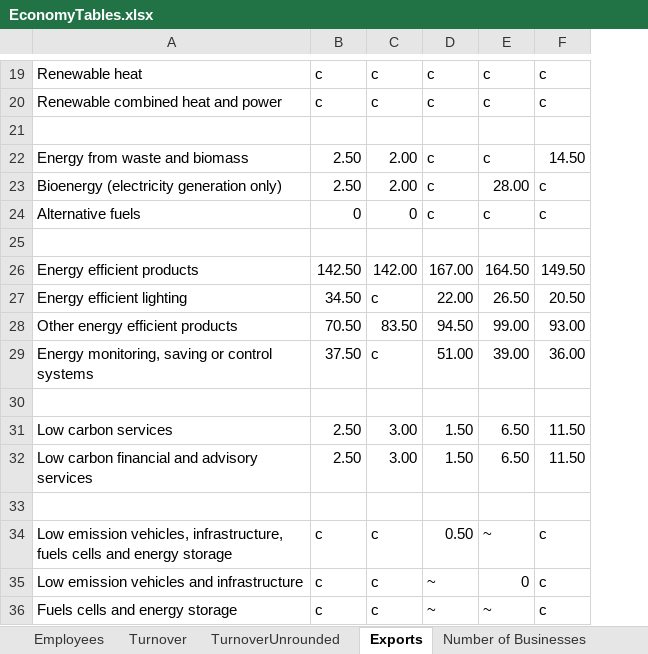
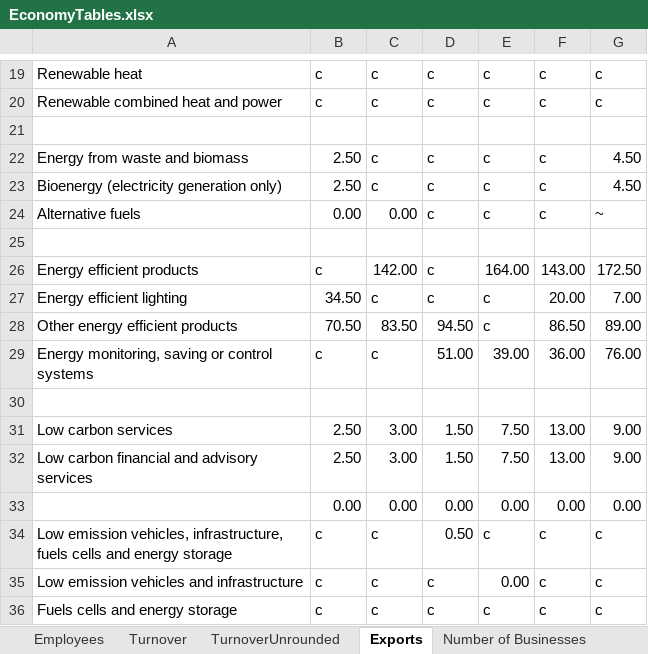
Before and after one commit to ischerr/Scottish-Energy-Statistics-Hub, an Excel workbook: Structure/2 - Renewables/Economy/EconomyTables.xlsx, sheet Exports, drawn as a sheet; only a part is shown, gaps mark what is left out; values as stored, in another font and other column widths than the file's, no borders; the diff covers the shown part only; the diff names each change by its address in the sheet, - before the commit and + after, or states it on an @@ line.

```diff
--- a/Structure/2 - Renewables/Economy/EconomyTables.xlsx (sheet Exports)
+++ b/Structure/2 - Renewables/Economy/EconomyTables.xlsx (sheet Exports)
+column G, rows 19-36: c | c |  | 4.50 | 4.50 | ~ |  | 172.50 | 7.00 | 89.00 | 76.00 |  | 9.00 | 9.00 | 0.00 | c | c | c
-C22:C23: 2.00
+C22:C23: c
-F22: 14.50
+F22: c
-E23: 28.00
+E23: c
-B24: 0
+B24: 0.00
-C24: 0
+C24: 0.00
-B26: 142.50
+B26: c
-D26: 167.00
+D26: c
-E26: 164.50
+E26: 164.00
-F26: 149.50
+F26: 143.00
-D27: 22.00
+D27: c
-E27: 26.50
+E27: c
-F27: 20.50
+F27: 20.00
-E28: 99.00
+E28: c
-F28: 93.00
+F28: 86.50
-B29: 37.50
+B29: c
-E31:E32: 6.50
+E31:E32: 7.50
-F31:F32: 11.50
+F31:F32: 13.00
-row 33: (empty)
+row 33:  | 0.00 | 0.00 | 0.00 | 0.00 | 0.00 | 0.00
-E34: ~
+E34: c
-D35:D36: ~
+D35:D36: c
-E35: 0
+E35: 0.00
-E36: ~
+E36: c
```
Also changed, not shown: 22 edited cells elsewhere in this sheet, sheet TurnoverUnrounded, sheet Turnover, sheet Employees, sheet Number of Businesses, Structure/Sources.xlsx, 22 other files.
